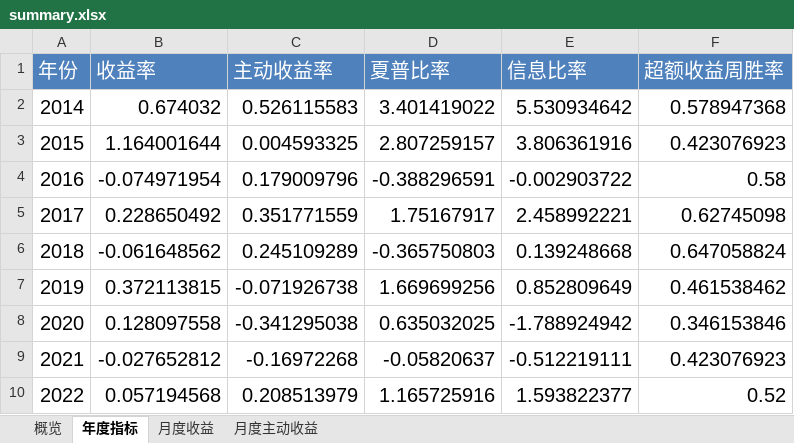
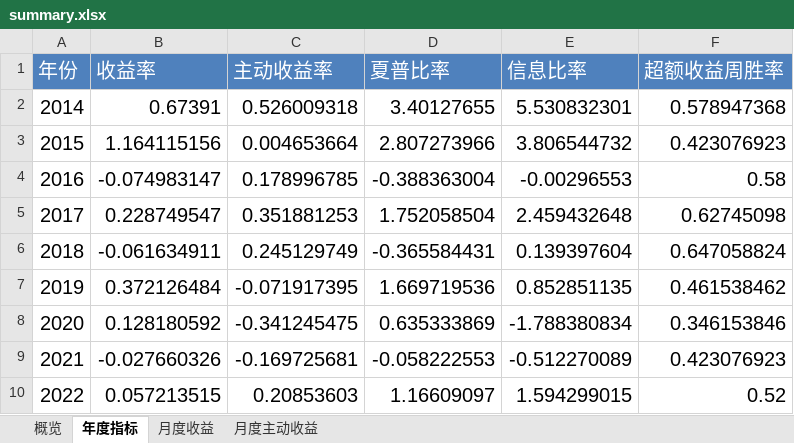
Before and after one commit to laye0619/backtest_rqalpha, an Excel workbook: backtest/bt_report/rs_m_ind/single_run/summary.xlsx, sheet 年度指标, drawn as a sheet; values as stored, in another font and other column widths than the file's, no borders; the diff names each change by its address in the sheet, - before the commit and + after, or states it on an @@ line.

```diff
--- a/backtest/bt_report/rs_m_ind/single_run/summary.xlsx (sheet 年度指标)
+++ b/backtest/bt_report/rs_m_ind/single_run/summary.xlsx (sheet 年度指标)
-B2 (收益率): 0.674032
+B2 (收益率): 0.67391
-C2 (主动收益率): 0.526115583
+C2 (主动收益率): 0.526009318
-D2 (夏普比率): 3.401419022
+D2 (夏普比率): 3.40127655
-E2 (信息比率): 5.530934642
+E2 (信息比率): 5.530832301
-B3 (收益率): 1.164001644
+B3 (收益率): 1.164115156
-C3 (主动收益率): 0.004593325
+C3 (主动收益率): 0.004653664
-D3 (夏普比率): 2.807259157
+D3 (夏普比率): 2.807273966
-E3 (信息比率): 3.806361916
+E3 (信息比率): 3.806544732
-B4 (收益率): -0.074971954
+B4 (收益率): -0.074983147
-C4 (主动收益率): 0.179009796
+C4 (主动收益率): 0.178996785
-D4 (夏普比率): -0.388296591
+D4 (夏普比率): -0.388363004
-E4 (信息比率): -0.002903722
+E4 (信息比率): -0.00296553
-B5 (收益率): 0.228650492
+B5 (收益率): 0.228749547
-C5 (主动收益率): 0.351771559
+C5 (主动收益率): 0.351881253
-D5 (夏普比率): 1.75167917
+D5 (夏普比率): 1.752058504
-E5 (信息比率): 2.458992221
+E5 (信息比率): 2.459432648
-B6 (收益率): -0.061648562
+B6 (收益率): -0.061634911
-C6 (主动收益率): 0.245109289
+C6 (主动收益率): 0.245129749
-D6 (夏普比率): -0.365750803
+D6 (夏普比率): -0.365584431
-E6 (信息比率): 0.139248668
+E6 (信息比率): 0.139397604
-B7 (收益率): 0.372113815
+B7 (收益率): 0.372126484
-C7 (主动收益率): -0.071926738
+C7 (主动收益率): -0.071917395
-D7 (夏普比率): 1.669699256
+D7 (夏普比率): 1.669719536
-E7 (信息比率): 0.852809649
+E7 (信息比率): 0.852851135
-B8 (收益率): 0.128097558
+B8 (收益率): 0.128180592
-C8 (主动收益率): -0.341295038
+C8 (主动收益率): -0.341245475
-D8 (夏普比率): 0.635032025
+D8 (夏普比率): 0.635333869
-E8 (信息比率): -1.788924942
+E8 (信息比率): -1.788380834
-B9 (收益率): -0.027652812
+B9 (收益率): -0.027660326
-C9 (主动收益率): -0.16972268
+C9 (主动收益率): -0.169725681
-D9 (夏普比率): -0.05820637
+D9 (夏普比率): -0.058222553
-E9 (信息比率): -0.512219111
+E9 (信息比率): -0.512270089
-B10 (收益率): 0.057194568
+B10 (收益率): 0.057213515
-C10 (主动收益率): 0.208513979
+C10 (主动收益率): 0.20853603
-D10 (夏普比率): 1.165725916
+D10 (夏普比率): 1.16609097
-E10 (信息比率): 1.593822377
+E10 (信息比率): 1.594299015
```
Also changed, not shown: sheet 月度收益, sheet 月度主动收益, sheet 概览, backtest/bt_report/bs_voq_rs_m_style_28/single_run/summary.xlsx, backtest/bt_report/rs_m_style_28/single_run/summary.xlsx, 56 other files.
